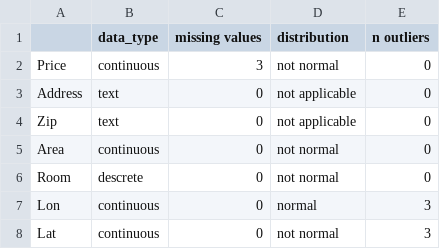
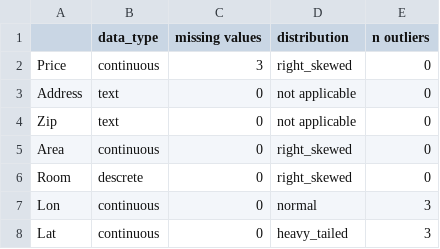
Before and after one commit to nadiia-duiunova/House_price, a CSV file: data/data_info.csv, drawn as a sheet.

```diff
--- a/data/data_info.csv
+++ b/data/data_info.csv
@@ -1,8 +1,8 @@
 ,data_type,missing values,distribution,n outliers
-Price,continuous,3,not normal,0
+Price,continuous,3,right_skewed,0
 Address,text,0,not applicable,0
 Zip,text,0,not applicable,0
-Area,continuous,0,not normal,0
-Room,descrete,0,not normal,0
+Area,continuous,0,right_skewed,0
+Room,descrete,0,right_skewed,0
 Lon,continuous,0,normal,3
-Lat,continuous,0,not normal,3
+Lat,continuous,0,heavy_tailed,3
```
Also changed, not shown: 2 other files.
